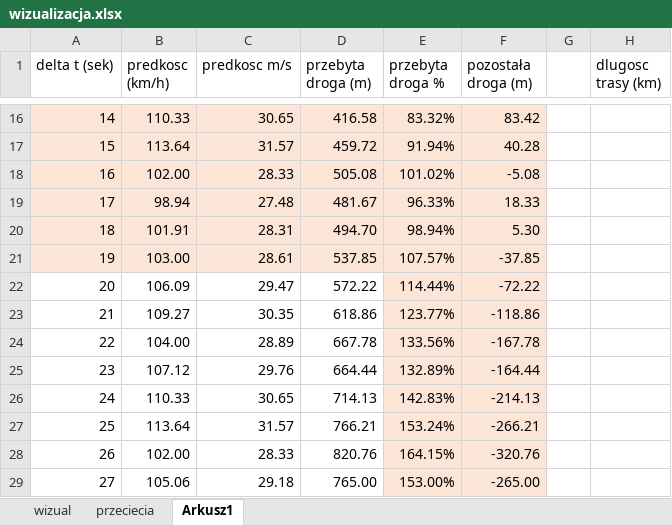
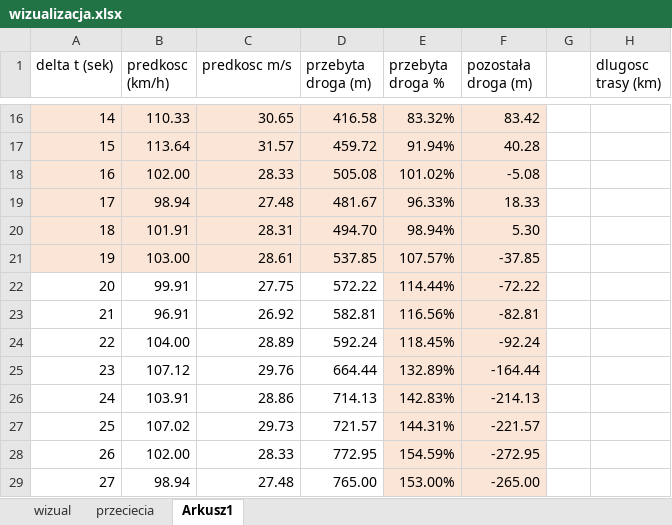
Before and after one commit to lilaEk/symulacja-pociagow, an Excel workbook: wizualizacja.xlsx, sheet Arkusz1, drawn as a sheet; only a part is shown, gaps mark what is left out; values as stored, in another font and other column widths than the file's, no borders; charts and pictures not drawn; the diff covers the shown part only; the diff names each change by its address in the sheet, - before the commit and + after, or states it on an @@ line.

```diff
--- a/wizualizacja.xlsx (sheet Arkusz1)
+++ b/wizualizacja.xlsx (sheet Arkusz1)
-B22 (predkosc (km/h)): 106.09
+B22 (predkosc (km/h)): 99.91
-C22 (predkosc m/s): 29.47
+C22 (predkosc m/s): 27.75
-B23 (predkosc (km/h)): 109.27
+B23 (predkosc (km/h)): 96.91
-C23 (predkosc m/s): 30.35
+C23 (predkosc m/s): 26.92
-D23 (przebyta droga (m)): 618.86
+D23 (przebyta droga (m)): 582.81
-E23 (przebyta droga %): 123.77%
+E23 (przebyta droga %): 116.56%
-F23 (pozostała droga (m)): -118.86
+F23 (pozostała droga (m)): -82.81
-D24 (przebyta droga (m)): 667.78
+D24 (przebyta droga (m)): 592.24
-E24 (przebyta droga %): 133.56%
+E24 (przebyta droga %): 118.45%
-F24 (pozostała droga (m)): -167.78
+F24 (pozostała droga (m)): -92.24
-B26 (predkosc (km/h)): 110.33
+B26 (predkosc (km/h)): 103.91
-C26 (predkosc m/s): 30.65
+C26 (predkosc m/s): 28.86
-B27 (predkosc (km/h)): 113.64
+B27 (predkosc (km/h)): 107.02
-C27 (predkosc m/s): 31.57
+C27 (predkosc m/s): 29.73
-D27 (przebyta droga (m)): 766.21
+D27 (przebyta droga (m)): 721.57
-E27 (przebyta droga %): 153.24%
+E27 (przebyta droga %): 144.31%
-F27 (pozostała droga (m)): -266.21
+F27 (pozostała droga (m)): -221.57
-D28 (przebyta droga (m)): 820.76
+D28 (przebyta droga (m)): 772.95
-E28 (przebyta droga %): 164.15%
+E28 (przebyta droga %): 154.59%
-F28 (pozostała droga (m)): -320.76
+F28 (pozostała droga (m)): -272.95
-B29 (predkosc (km/h)): 105.06
+B29 (predkosc (km/h)): 98.94
-C29 (predkosc m/s): 29.18
+C29 (predkosc m/s): 27.48
```
Also changed, not shown: 25 edited cells elsewhere in this sheet, charts or pictures, 12 other files.
